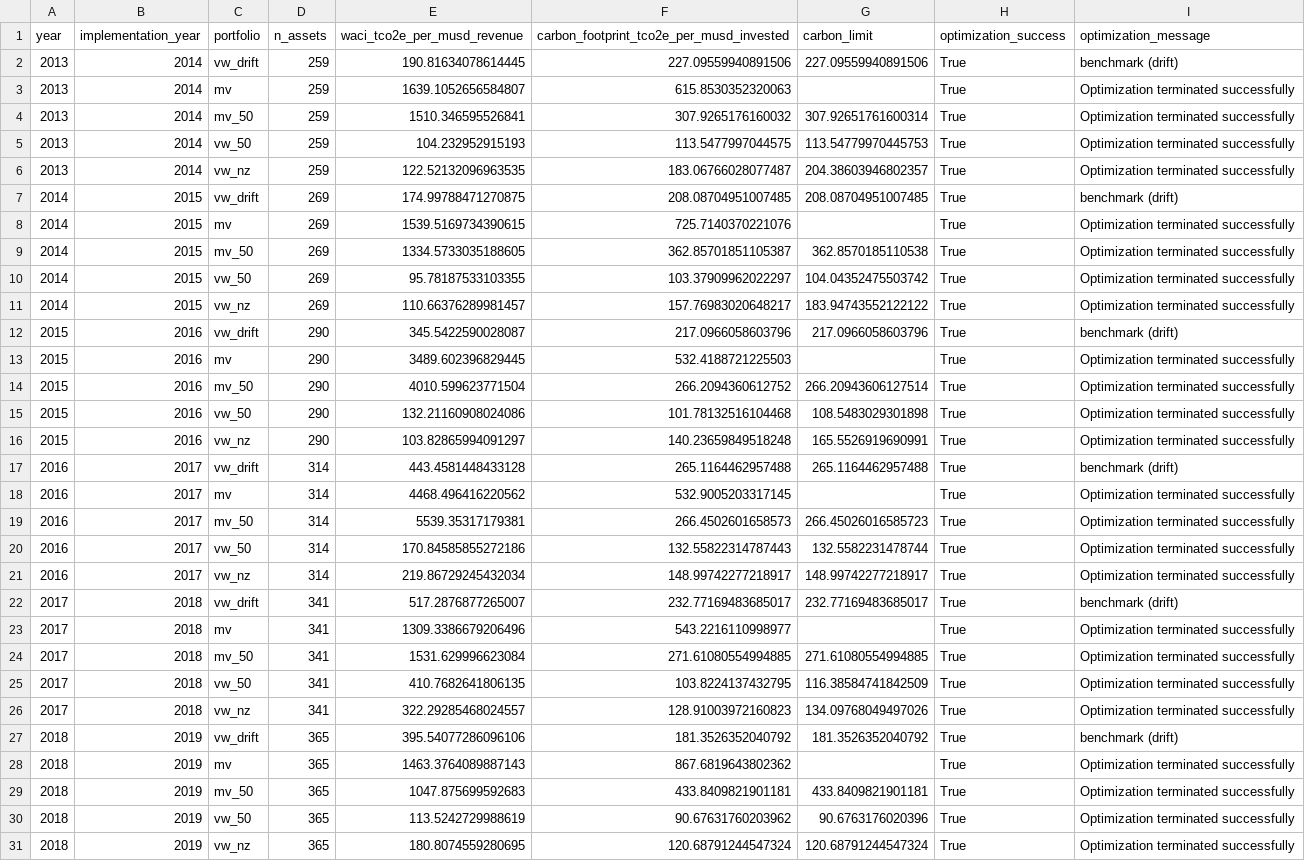
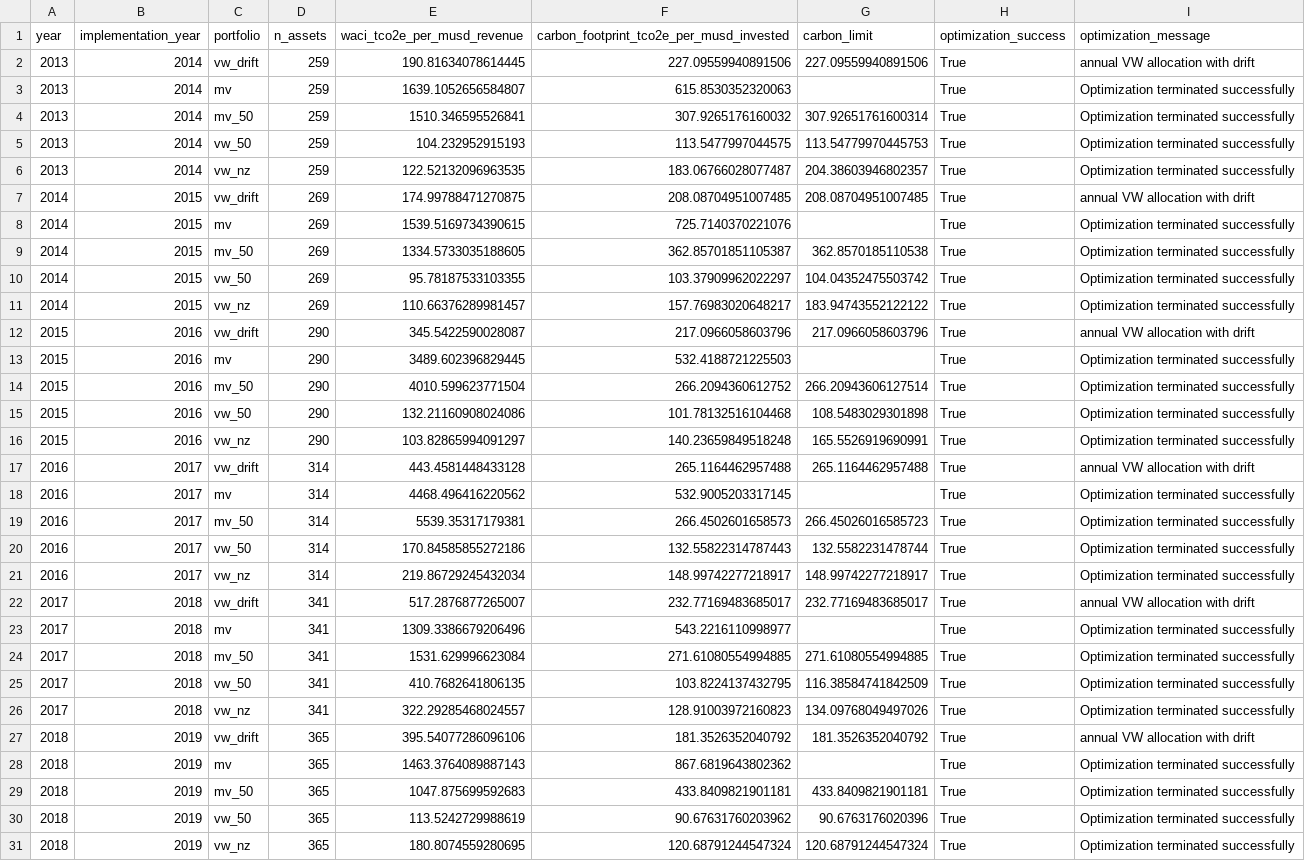
Before and after one commit to saadsch/SAAM-Project, a CSV file: outputs/tables/all_portfolio_annual_carbon_metrics.csv, drawn as a sheet; only a part is shown; the diff covers the shown part only.

```diff
--- a/outputs/tables/all_portfolio_annual_carbon_metrics.csv
+++ b/outputs/tables/all_portfolio_annual_carbon_metrics.csv
@@ -1,3 +1,3 @@
 year,implementation_year,portfolio,n_assets,waci_tco2e_per_musd_revenue,carbon_footprint_tco2e_per_musd_invested,carbon_limit,optimization_success,optimization_message
-2013,2014,vw_drift,259,190.81634078614445,227.09559940891506,227.09559940891506,True,benchmark (drift)
+2013,2014,vw_drift,259,190.81634078614445,227.09559940891506,227.09559940891506,True,annual VW allocation with drift
 2013,2014,mv,259,1639.1052656584807,615.8530352320063,,True,Optimization terminated successfully
@@ -6,3 +6,3 @@ year,implementation_year,portfolio,n_assets,waci_tco2e_per_musd_revenue,carbon_f
 2013,2014,vw_nz,259,122.52132096963535,183.06766028077487,204.38603946802357,True,Optimization terminated successfully
-2014,2015,vw_drift,269,174.99788471270875,208.08704951007485,208.08704951007485,True,benchmark (drift)
+2014,2015,vw_drift,269,174.99788471270875,208.08704951007485,208.08704951007485,True,annual VW allocation with drift
 2014,2015,mv,269,1539.5169734390615,725.7140370221076,,True,Optimization terminated successfully
@@ -11,3 +11,3 @@ year,implementation_year,portfolio,n_assets,waci_tco2e_per_musd_revenue,carbon_f
 2014,2015,vw_nz,269,110.66376289981457,157.76983020648217,183.94743552122122,True,Optimization terminated successfully
-2015,2016,vw_drift,290,345.5422590028087,217.0966058603796,217.0966058603796,True,benchmark (drift)
+2015,2016,vw_drift,290,345.5422590028087,217.0966058603796,217.0966058603796,True,annual VW allocation with drift
 2015,2016,mv,290,3489.602396829445,532.4188721225503,,True,Optimization terminated successfully
@@ -16,3 +16,3 @@ year,implementation_year,portfolio,n_assets,waci_tco2e_per_musd_revenue,carbon_f
 2015,2016,vw_nz,290,103.82865994091297,140.23659849518248,165.5526919690991,True,Optimization terminated successfully
-2016,2017,vw_drift,314,443.4581448433128,265.1164462957488,265.1164462957488,True,benchmark (drift)
+2016,2017,vw_drift,314,443.4581448433128,265.1164462957488,265.1164462957488,True,annual VW allocation with drift
 2016,2017,mv,314,4468.496416220562,532.9005203317145,,True,Optimization terminated successfully
@@ -21,3 +21,3 @@ year,implementation_year,portfolio,n_assets,waci_tco2e_per_musd_revenue,carbon_f
 2016,2017,vw_nz,314,219.86729245432034,148.99742277218917,148.99742277218917,True,Optimization terminated successfully
-2017,2018,vw_drift,341,517.2876877265007,232.77169483685017,232.77169483685017,True,benchmark (drift)
+2017,2018,vw_drift,341,517.2876877265007,232.77169483685017,232.77169483685017,True,annual VW allocation with drift
 2017,2018,mv,341,1309.3386679206496,543.2216110998977,,True,Optimization terminated successfully
@@ -26,3 +26,3 @@ year,implementation_year,portfolio,n_assets,waci_tco2e_per_musd_revenue,carbon_f
 2017,2018,vw_nz,341,322.29285468024557,128.91003972160823,134.09768049497026,True,Optimization terminated successfully
-2018,2019,vw_drift,365,395.54077286096106,181.3526352040792,181.3526352040792,True,benchmark (drift)
+2018,2019,vw_drift,365,395.54077286096106,181.3526352040792,181.3526352040792,True,annual VW allocation with drift
 2018,2019,mv,365,1463.3764089887143,867.6819643802362,,True,Optimization terminated successfully
```
Also changed, not shown: 6 edited cells elsewhere in this file, outputs/tables/all_portfolio_constraint_slack.csv, outputs/tables/all_portfolio_tracking_errors.csv, 21 other files.
